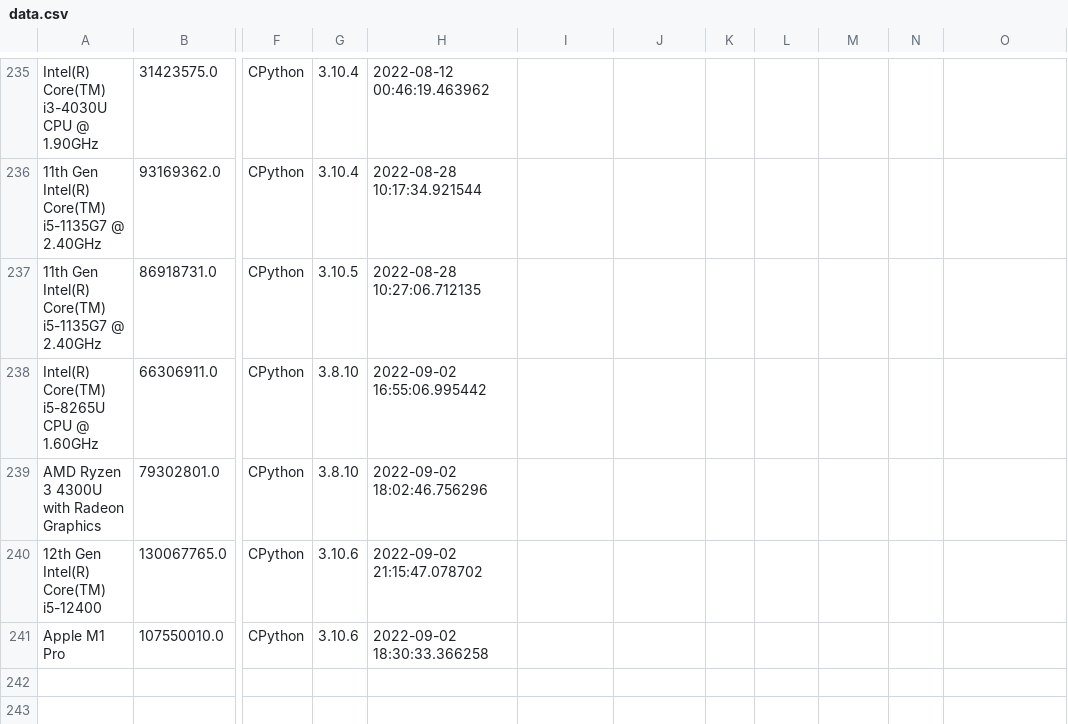
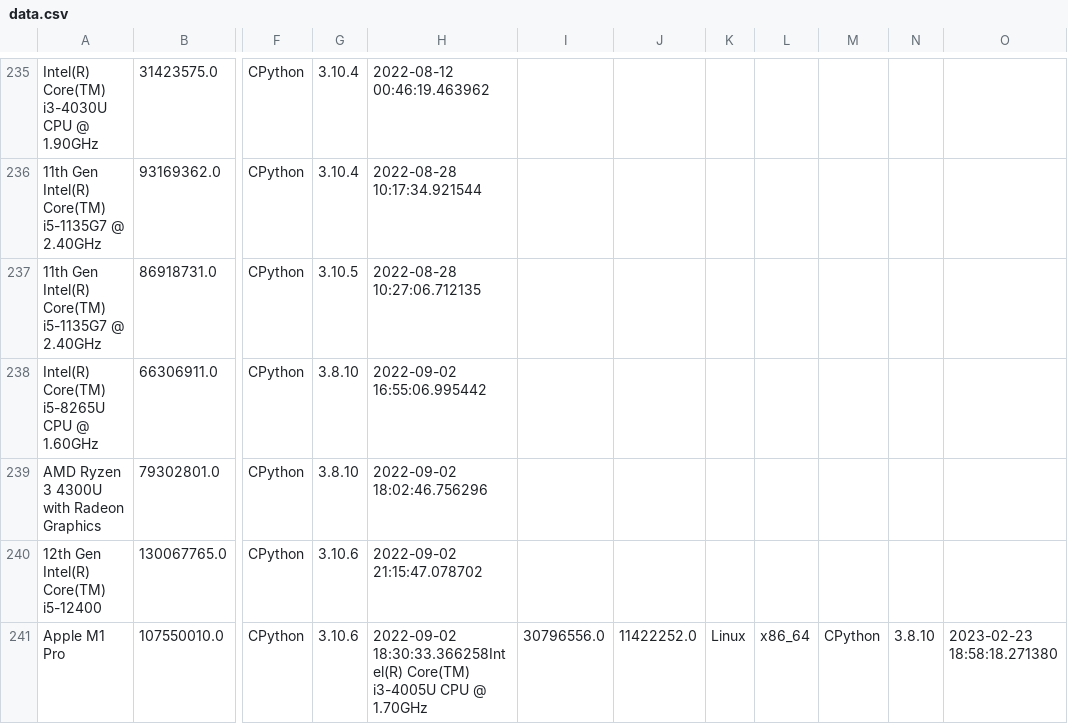
Before and after one commit to pymivn/cpuisfast, a CSV file: cpuisfast/data.csv, drawn as a sheet; only a part is shown, gaps mark what is left out; the diff names each change by its address in the sheet, - before the commit and + after, or states it on an @@ line.

Commit message:
CPU record of tuanduc.tran

```diff
--- a/cpuisfast/data.csv
+++ b/cpuisfast/data.csv
-H241: 2022-09-02 18:30:33.366258
+H241: 2022-09-02 18:30:33.366258Intel(R) Core(TM) i3-4005U CPU @ 1.70GHz
-I241: (empty)
+I241: 30796556.0
-J241: (empty)
+J241: 11422252.0
-K241: (empty)
+K241: Linux
-L241: (empty)
+L241: x86_64
-M241: (empty)
+M241: CPython
-N241: (empty)
+N241: 3.8.10
-O241: (empty)
+O241: 2023-02-23 18:58:18.271380
```
